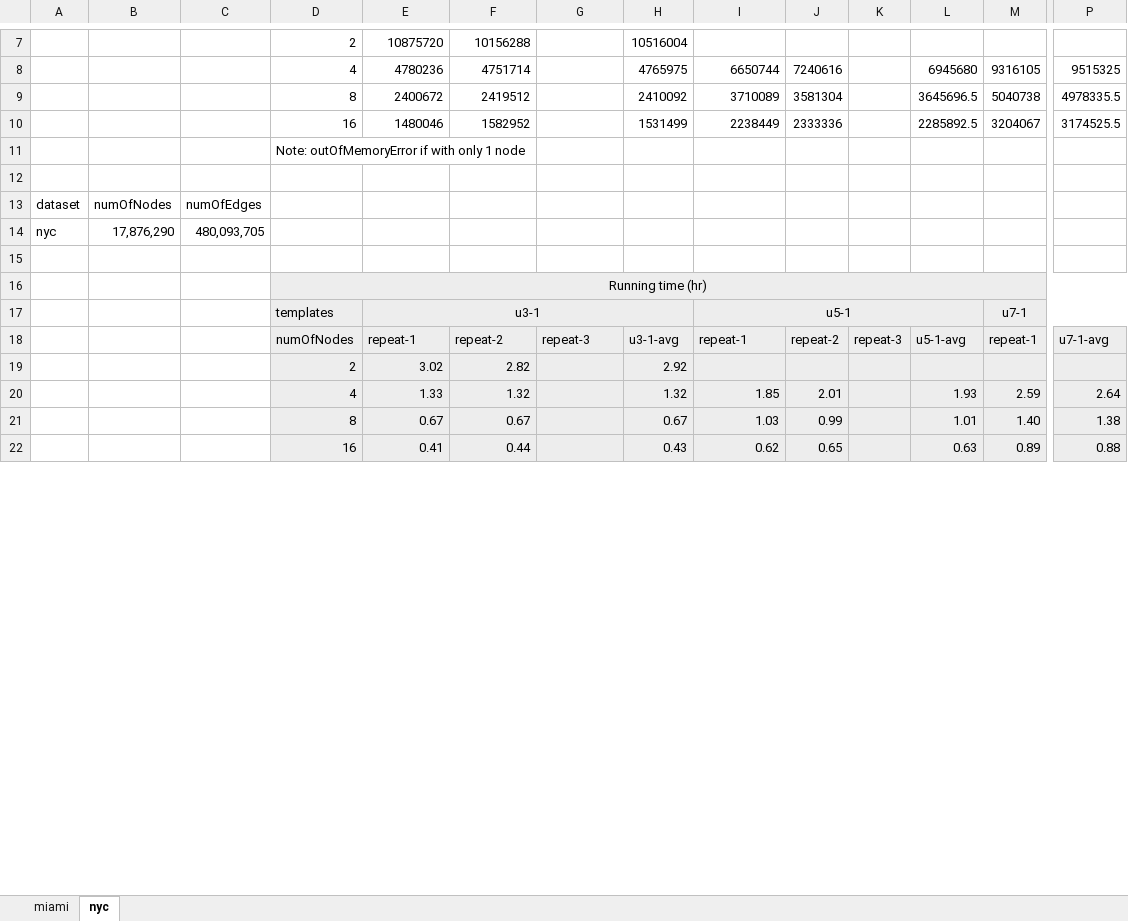
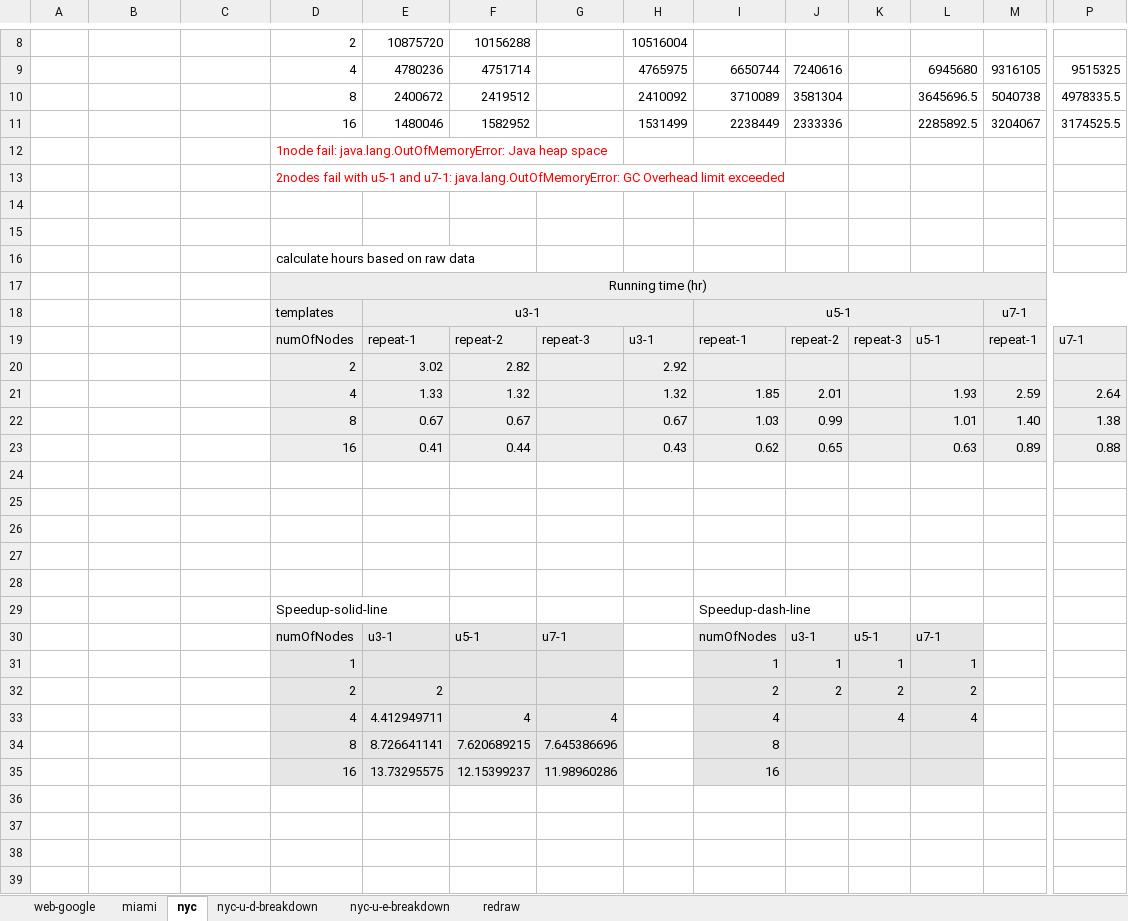
Before and after one commit to mayank-kgp/harp, an Excel workbook: experiments/analysis/experiments-on-juliet-201703.xlsx, sheet nyc, drawn as a sheet; only a part is shown, gaps mark what is left out; values as stored, in another font and other column widths than the file's, no borders; charts and pictures not drawn; removed rows and columns are numbered as before the commit, all else as after; rows hold the shown columns only; the diff covers the shown part only; the diff names each change by its address in the sheet, - before the commit and + after, or states it on an @@ line.

```diff
--- a/experiments/analysis/experiments-on-juliet-201703.xlsx (sheet nyc)
+++ b/experiments/analysis/experiments-on-juliet-201703.xlsx (sheet nyc)
+sheet tab: web-google
+sheet tab: nyc-u-d-breakdown
+sheet tab: nyc-u-e-breakdown
+sheet tab: redraw
-D12: Note: outOfMemoryError if with only 1 node
+D12: 1node fail: java.lang.OutOfMemoryError: Java heap space
-D12 text colour: black
+D12 text colour: #FF0000
+row 13:  |  |  | 2nodes fail with u5-1 and u7-1: java.lang.OutOfMemoryError: GC Overhead limit exceeded
-row 13: dataset | numOfNodes | numOfEdges
@@ row 14 moved to row 2: nyc @@
+row 16:  |  |  | calculate hours based on raw data
-H19: u3-1-avg
+H19: u3-1
-L19: u5-1-avg
+L19: u5-1
-P19: u7-1-avg
+P19: u7-1
+row 24: (empty)
+row 25: (empty)
+row 26: (empty)
+row 27: (empty)
+row 28: (empty)
+row 29:  |  |  | Speedup-solid-line |  |  |  |  | Speedup-dash-line
+row 30:  |  |  | numOfNodes | u3-1 | u5-1 | u7-1 |  | numOfNodes | u3-1 | u5-1 | u7-1
+row 31:  |  |  | 1 |  |  |  |  | 1 | 1 | 1 | 1
+row 32:  |  |  | 2 | 2 |  |  |  | 2 | 2 | 2 | 2
+row 33:  |  |  | 4 | 4.412949711 | 4 | 4 |  | 4 |  | 4 | 4
+row 34:  |  |  | 8 | 8.726641141 | 7.620689215 | 7.645386696 |  | 8
+row 35:  |  |  | 16 | 13.73295575 | 12.15399237 | 11.98960286 |  | 16
+row 36: (empty)
+row 37: (empty)
+row 38: (empty)
+row 39: (empty)
```
Also changed, not shown: 49 added rows, 1 removed row, 4 edited cells and cell formats elsewhere in this sheet, sheet miami, formulas that keep their value, charts or pictures, 1 other file.
